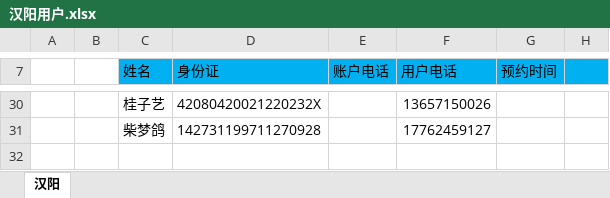
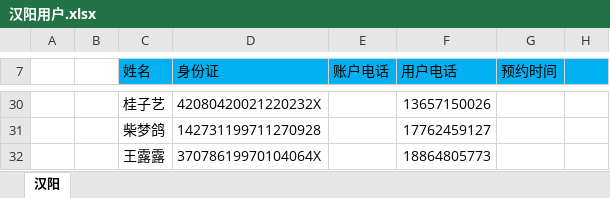
Before and after one commit to perfect2645/DotnetMiao, an Excel workbook: miaoTemp/楚天/汉阳用户.xlsx, sheet 汉阳, drawn as a sheet; only a part is shown, gaps mark what is left out; values as stored, in another font and other column widths than the file's, no borders; the diff names each change by its address in the sheet, - before the commit and + after, or states it on an @@ line.

```diff
--- a/miaoTemp/楚天/汉阳用户.xlsx (sheet 汉阳)
+++ b/miaoTemp/楚天/汉阳用户.xlsx (sheet 汉阳)
+row 32:  |  | 王露露 | 37078619970104064X |  | 18864805773
```
Also changed, not shown: 20 other files.
